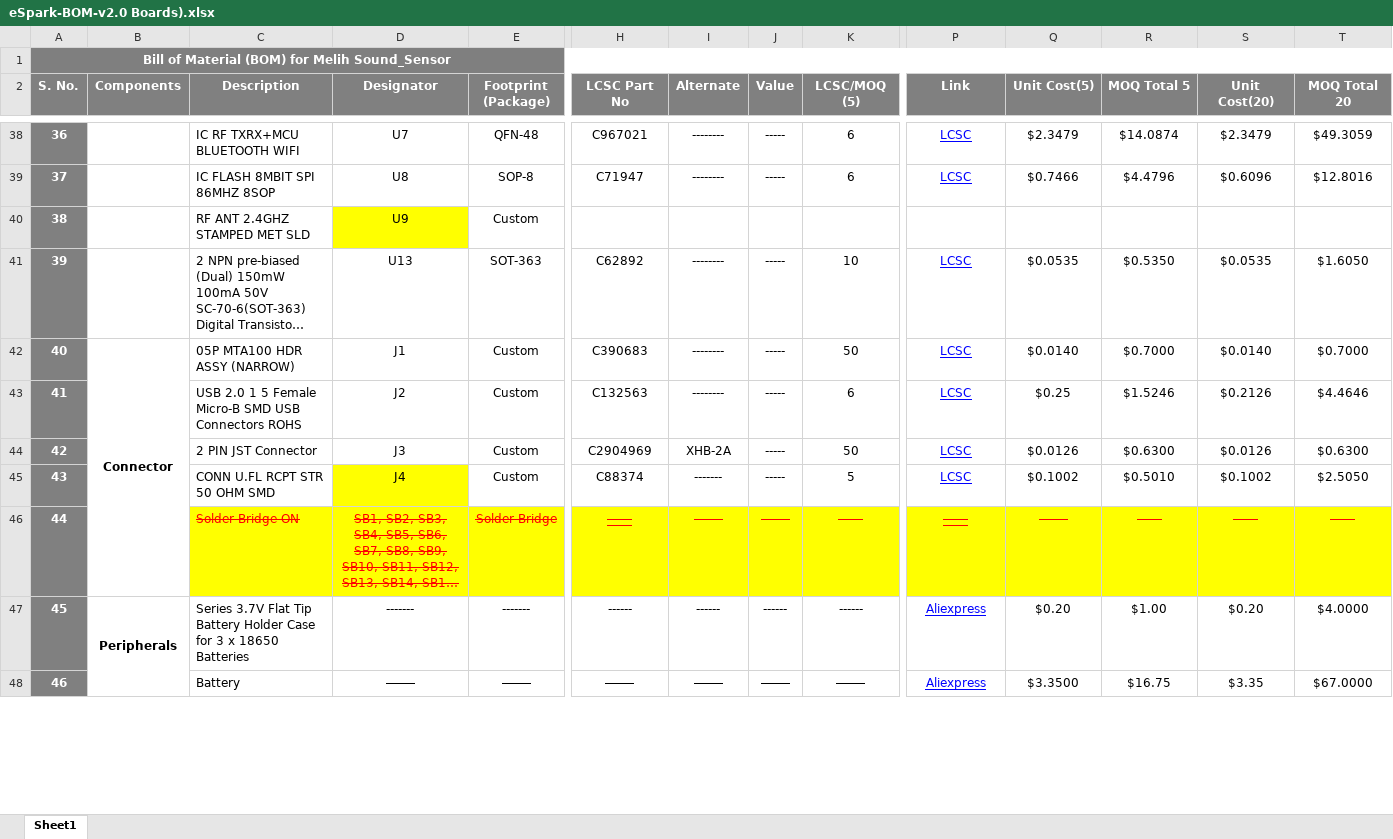
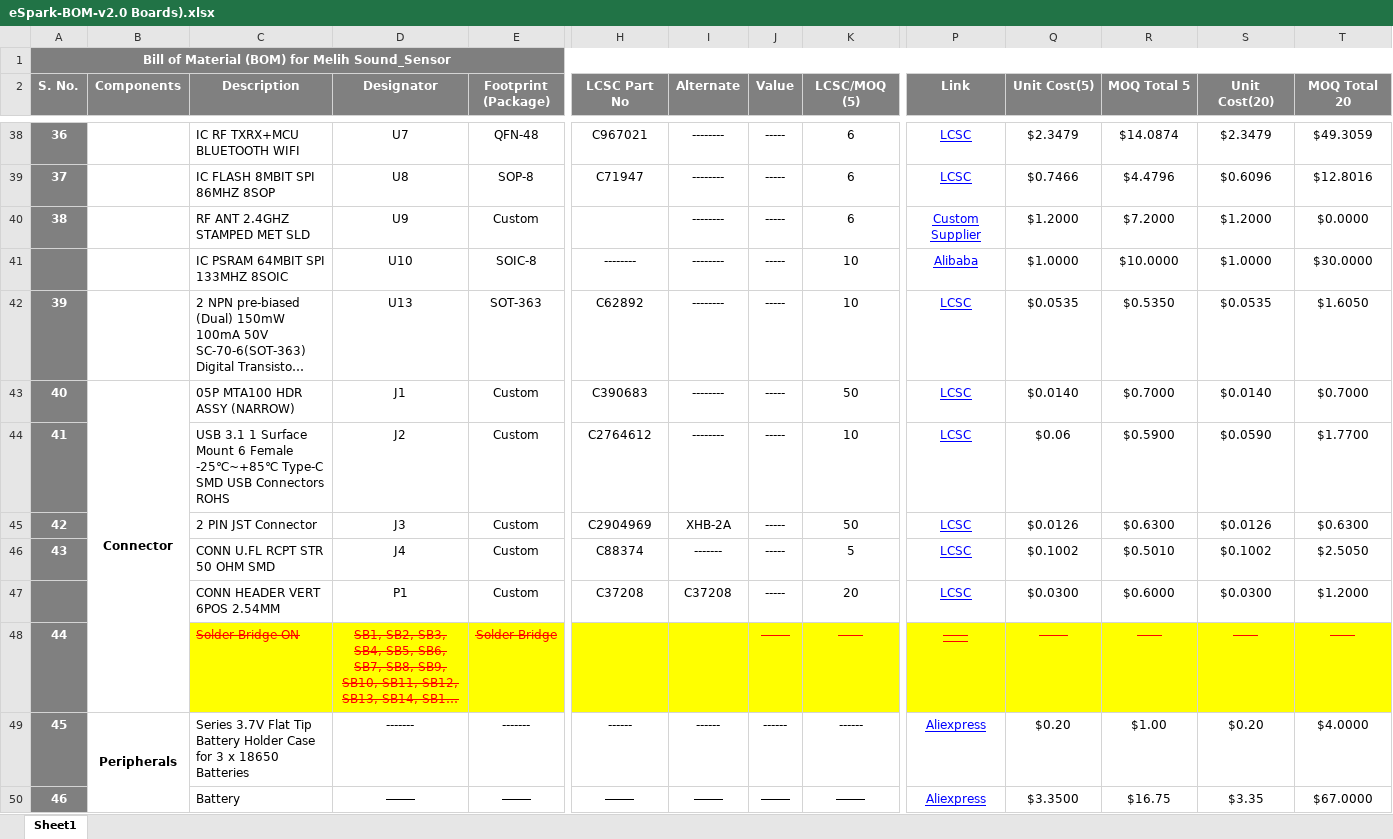
Before and after one commit to eSpark-Consulting-Group/melih-soundsensor, an Excel workbook: Deliverables/BOM/eSpark-BOM-v2.0 Boards).xlsx, sheet Sheet1, drawn as a sheet; only a part is shown, gaps mark what is left out; long unchanged cells end in …; values as stored, in another font and other column widths than the file's, no borders; conditional formats not drawn; removed rows and columns are numbered as before the commit, all else as after; rows hold the shown columns only; the diff covers the shown part only; the diff names each change by its address in the sheet, - before the commit and + after, or states it on an @@ line.

```diff
--- a/Deliverables/BOM/eSpark-BOM-v2.0 Boards).xlsx (sheet Sheet1)
+++ b/Deliverables/BOM/eSpark-BOM-v2.0 Boards).xlsx (sheet Sheet1)
-D40 fill: #FFFF00
+D40 fill: none
-I40 (Alternate): (empty)
+I40 (Alternate): --------
-J40 (Value): (empty)
+J40 (Value): -----
-K40 (LCSC/MOQ (5)): (empty)
+K40 (LCSC/MOQ (5)): 6
-P40 (Link): (empty)
+P40 (Link): Custom Supplier
-Q40 (Unit Cost(5)): (empty)
+Q40 (Unit Cost(5)): $1.2000
-R40 (MOQ Total 5): (empty)
+R40 (MOQ Total 5): $7.2000
-S40 (Unit Cost(20)): (empty)
+S40 (Unit Cost(20)): $1.2000
-T40 (MOQ Total 20): (empty)
+T40 (MOQ Total 20): $0.0000
+row 41:  |  | IC PSRAM 64MBIT SPI 133MHZ 8SOIC | U10 | SOIC-8 | -------- | -------- | ----- | 10 | Alibaba | $1.0000 | $10.0000 | $1.0000 | $30.0000
-row 43: 41 |  | USB 2.0 1 5 Female Micro-B SMD USB Connectors ROHS | J2 | Custom | C132563 | -------- | ----- | 6 | LCSC | $0.25 | $1.5246 | $0.2126 | $4.4646
+row 44: 41 |  | USB 3.1 1 Surface Mount 6 Female -25℃~+85℃ Type-C SMD USB Connectors ROHS | J2 | Custom | C2764612 | -------- | ----- | 10 | LCSC | $0.06 | $0.5900 | $0.0590 | $1.7700
-D46 fill: #FFFF00
+D46 fill: none
+row 47:  |  | CONN HEADER VERT 6POS 2.54MM | P1 | Custom | C37208 | C37208 | ----- | 20 | LCSC | $0.0300 | $0.6000 | $0.0300 | $1.2000
-H48 (LCSC Part No): ------
+H48 (LCSC Part No): (empty)
-I48 (Alternate): -------
+I48 (Alternate): (empty)
```
Also changed, not shown: 3 added rows, 3 removed rows, 4 edited cells and cell formats elsewhere in this sheet, formulas that keep their value, Deliverables/BOM/Altium-Generated-BOM.xlsx.
